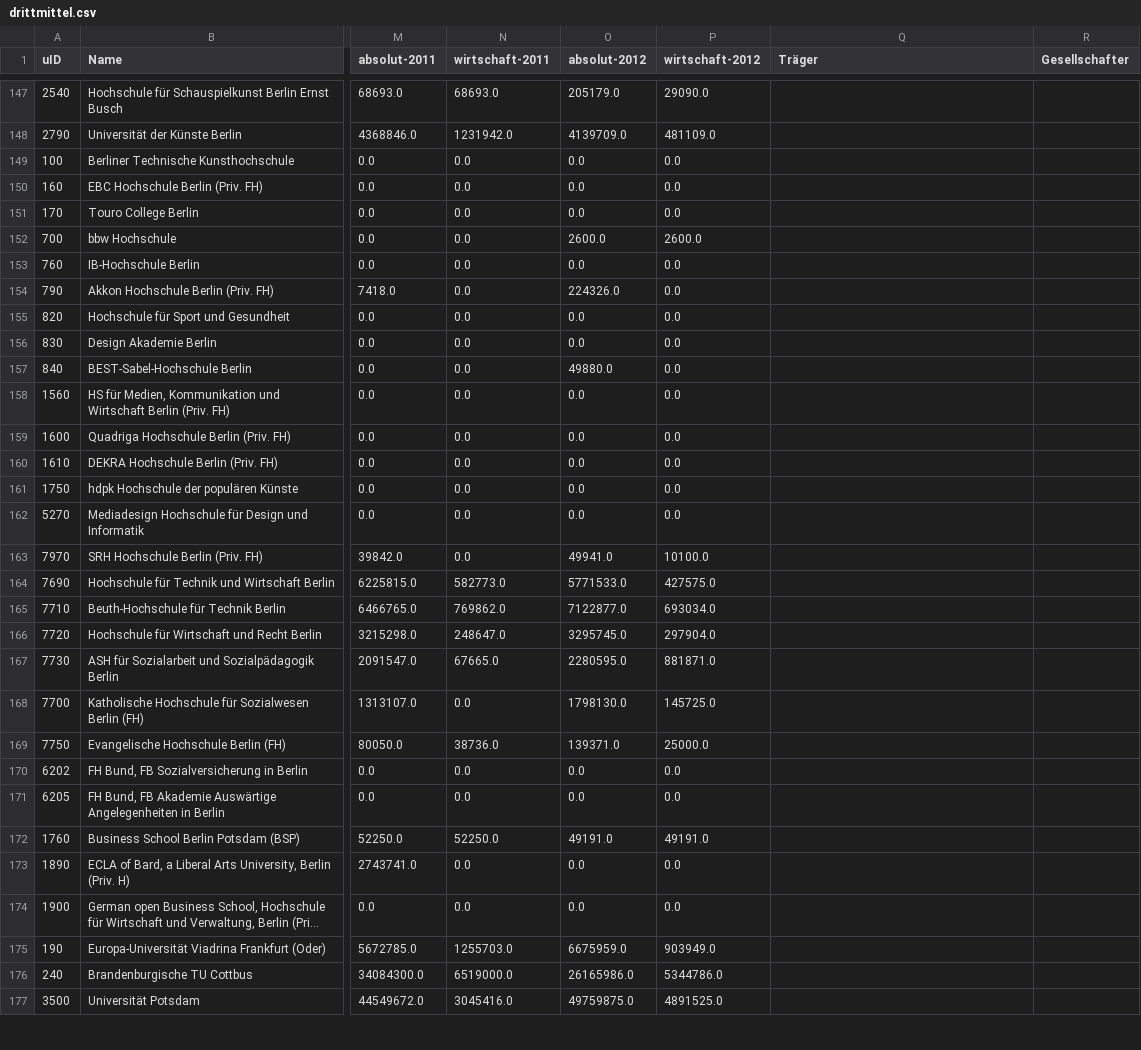
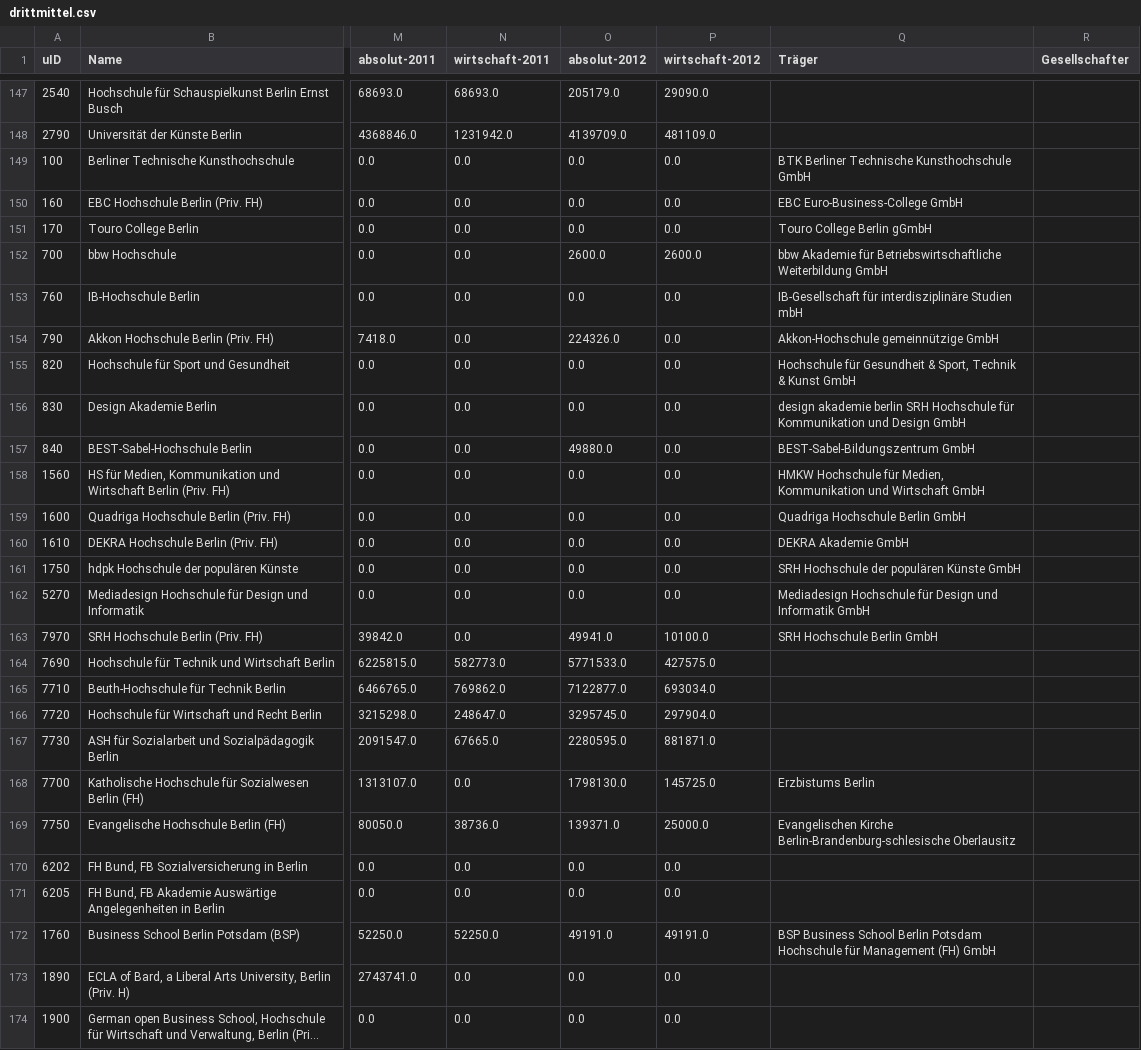
Before and after one commit to netAction/hochschulwatch, a CSV file: import/daten/vorlagen-in-csv/drittmittel.csv, drawn as a sheet; only a part is shown, gaps mark what is left out; the shorter side is filled out with more unchanged rows; long unchanged cells end in …; the diff covers the shown part only; the diff names each change by its address in the sheet, - before the commit and + after, or states it on an @@ line.

```diff
--- a/import/daten/vorlagen-in-csv/drittmittel.csv
+++ b/import/daten/vorlagen-in-csv/drittmittel.csv
-Q149 (Träger): (empty)
+Q149 (Träger): BTK Berliner Technische Kunsthochschule GmbH
-Q150 (Träger): (empty)
+Q150 (Träger): EBC Euro-Business-College GmbH
-Q151 (Träger): (empty)
+Q151 (Träger): Touro College Berlin gGmbH
-Q152 (Träger): (empty)
+Q152 (Träger): bbw Akademie für Betriebswirtschaftliche Weiterbildung GmbH
-Q153 (Träger): (empty)
+Q153 (Träger): IB-Gesellschaft für interdisziplinäre Studien mbH
-Q154 (Träger): (empty)
+Q154 (Träger): Akkon-Hochschule gemeinnützige GmbH
-Q155 (Träger): (empty)
+Q155 (Träger): Hochschule für Gesundheit & Sport, Technik & Kunst GmbH
-Q156 (Träger): (empty)
+Q156 (Träger): design akademie berlin SRH Hochschule für Kommunikation und Design GmbH
-Q157 (Träger): (empty)
+Q157 (Träger): BEST-Sabel-Bildungszentrum GmbH
-Q158 (Träger): (empty)
+Q158 (Träger): HMKW Hochschule für Medien, Kommunikation und Wirtschaft GmbH
-Q159 (Träger): (empty)
+Q159 (Träger): Quadriga Hochschule Berlin GmbH
-Q160 (Träger): (empty)
+Q160 (Träger): DEKRA Akademie GmbH
-Q161 (Träger): (empty)
+Q161 (Träger): SRH Hochschule der populären Künste GmbH
-Q162 (Träger): (empty)
+Q162 (Träger): Mediadesign Hochschule für Design und Informatik GmbH
-Q163 (Träger): (empty)
+Q163 (Träger): SRH Hochschule Berlin GmbH
-Q168 (Träger): (empty)
+Q168 (Träger): Erzbistums Berlin
-Q169 (Träger): (empty)
+Q169 (Träger): Evangelischen Kirche Berlin-Brandenburg-schlesische Oberlausitz
-Q172 (Träger): (empty)
+Q172 (Träger): BSP Business School Berlin Potsdam Hochschule für Management (FH) GmbH
```
Also changed, not shown: 60 edited cells elsewhere in this file, import/daten/vorlagen-in-csv/hochschulraete.csv, import/daten/vorlagen-in-csv/stiftungsprofessuren.csv.
